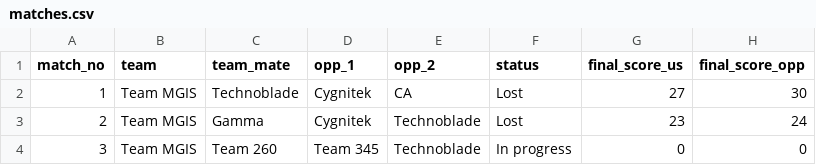
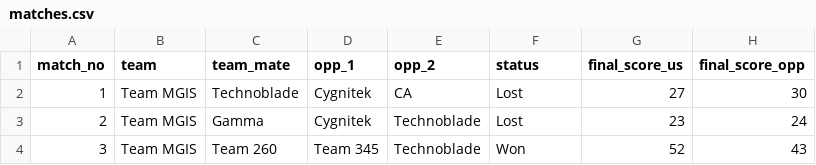
Before and after one commit to vrajshah2902-design/NRL_Team_MGIS_Website, a CSV file: matches.csv, drawn as a sheet.

Commit message:
Update matches.csv

```diff
--- a/matches.csv
+++ b/matches.csv
@@ -3,2 +3,2 @@ match_no,team,team_mate,opp_1,opp_2,status,final_score_us,final_score_opp
 2,Team MGIS,Gamma,Cygnitek,Technoblade,Lost,23,24
-3,Team MGIS,Team 260,Team 345,Technoblade,In progress,0,0
+3,Team MGIS,Team 260,Team 345,Technoblade,Won,52,43
```
